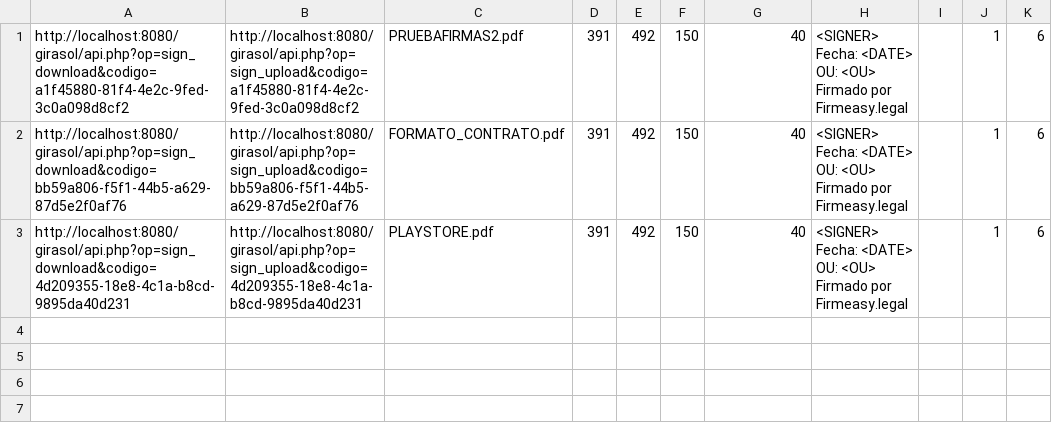
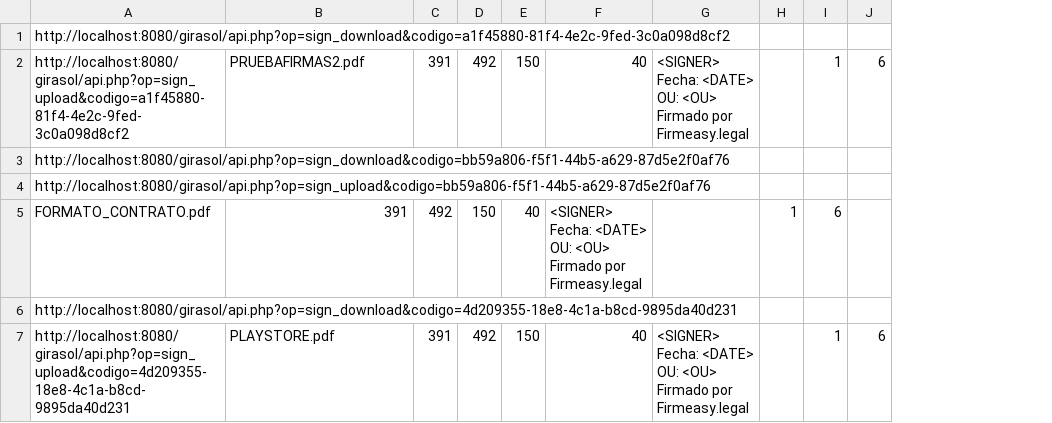
Before and after one commit to Yossec/girasol-api, a CSV file: samplescsv/prueba.csv, drawn as a sheet; removed rows and columns are numbered as before the commit, all else as after; ↵ is a line break in a cell; the diff names each change by its address in the sheet, - before the commit and + after, or states it on an @@ line.

```diff
--- a/samplescsv/prueba.csv
+++ b/samplescsv/prueba.csv
-column B, rows 1-3: http://localhost:8080/girasol/api.php?op=sign_upload&codigo=a1f45880-81f4-4e2c-9fed-3c0a098d8cf2 | http://localhost:8080/girasol/api.php?op=sign_upload&codigo=bb59a806-f5f1-44b5-a629-87d5e2f0af76 | http://localhost:8080/girasol/api.php?op=sign_upload&codigo=4d209355-18e8-4c1a-b8cd-9895da40d231
-column I, empty
+column I, row 2: 1; row 7: 1
+row 1: http://localhost:8080/girasol/api.php?op=sign_download&codigo=a1f45880-81f4-4e2c-9fed-3c0a098d8cf2
-A2: http://localhost:8080/girasol/api.php?op=sign_download&codigo=a1f45880-81f4-4e2c-9fed-3c0a098d8cf2
+A2: http://localhost:8080/girasol/api.php?op=sign_upload&codigo=a1f45880-81f4-4e2c-9fed-3c0a098d8cf2
-H2:H3: 1
+H2:H3: (empty)
-B3: FORMATO_CONTRATO.pdf
+B3: (empty)
-C3: 391
+C3: (empty)
-D3: 492
+D3: (empty)
-E3: 150
+E3: (empty)
-F3: 40
+F3: (empty)
-G3: <SIGNER> ↵ Fecha: <DATE> ↵ OU: <OU> ↵ Firmado por Firmeasy.legal
+G3: (empty)
-J3: 6
+J3: (empty)
+row 4: http://localhost:8080/girasol/api.php?op=sign_upload&codigo=bb59a806-f5f1-44b5-a629-87d5e2f0af76
+row 5: FORMATO_CONTRATO.pdf | 391 | 492 | 150 | 40 | <SIGNER> ↵ Fecha: <DATE> ↵ OU: <OU> ↵ Firmado por Firmeasy.legal |  | 1 | 6
+row 6: http://localhost:8080/girasol/api.php?op=sign_download&codigo=4d209355-18e8-4c1a-b8cd-9895da40d231
-A7: http://localhost:8080/girasol/api.php?op=sign_download&codigo=4d209355-18e8-4c1a-b8cd-9895da40d231
+A7: http://localhost:8080/girasol/api.php?op=sign_upload&codigo=4d209355-18e8-4c1a-b8cd-9895da40d231
-H7: 1
+H7: (empty)
```
Also changed, not shown: 13 other files.
